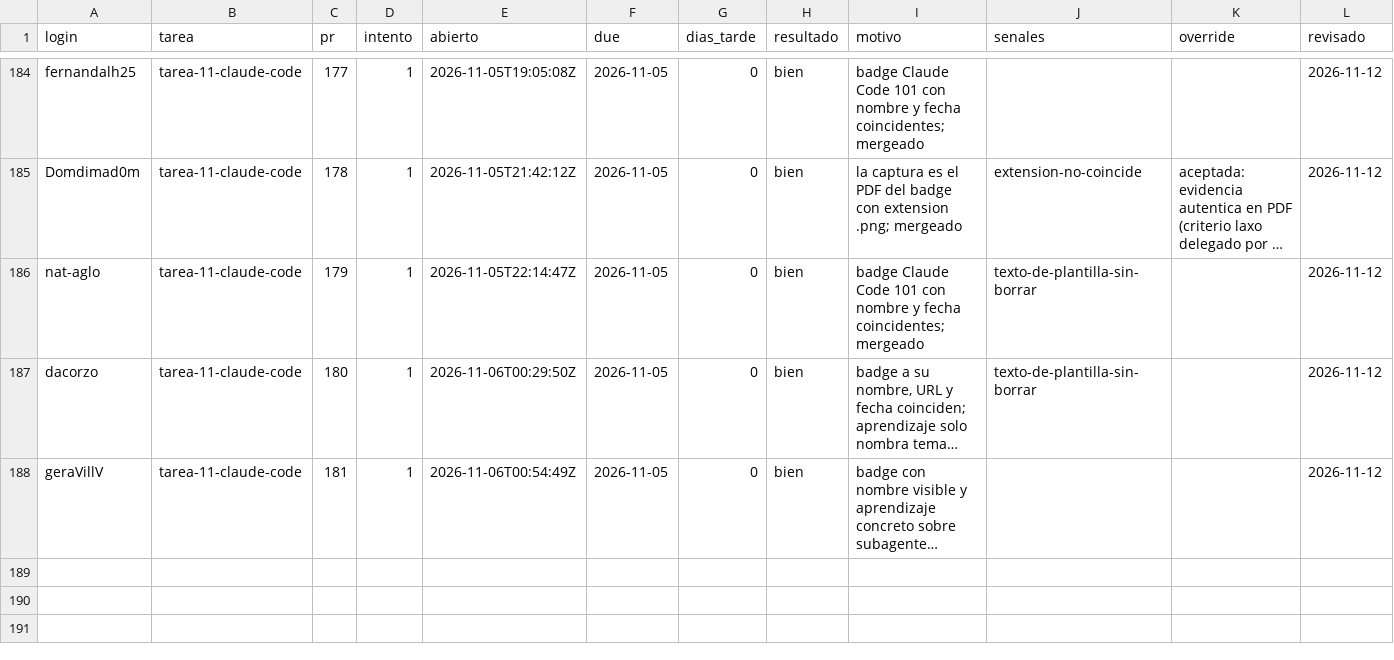
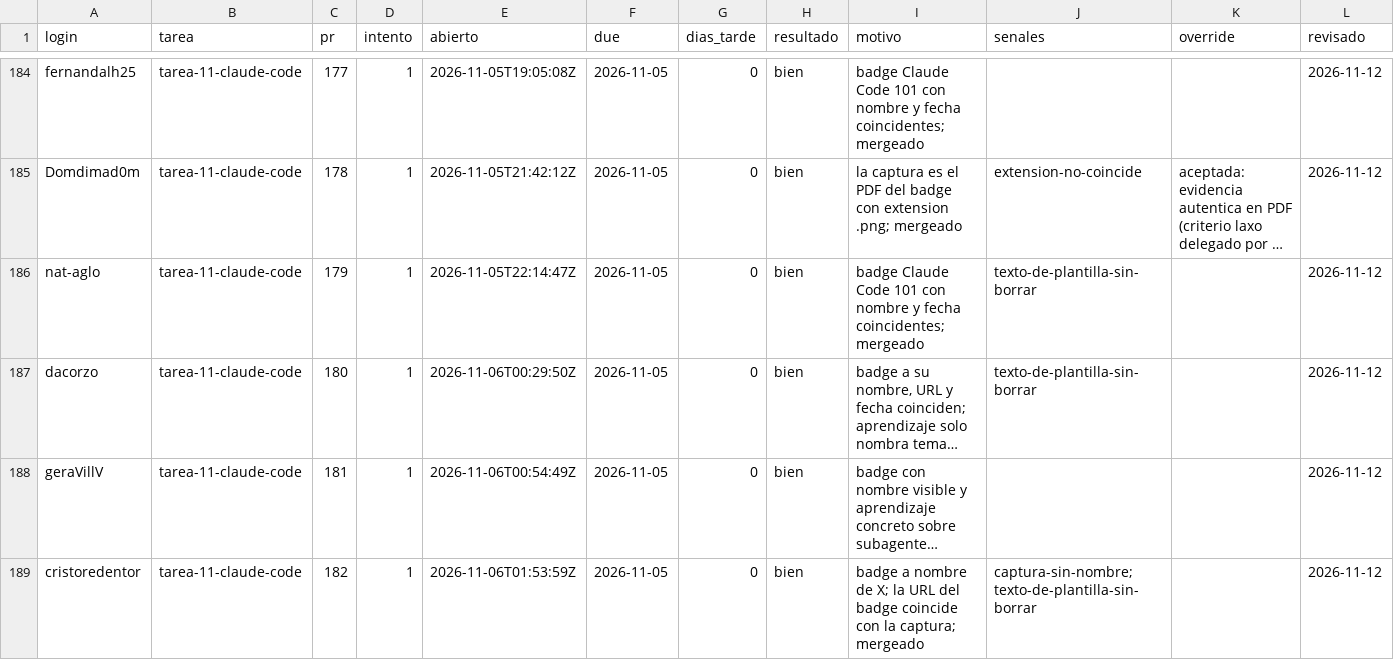
Before and after one commit to raya-lucaria/fdd_o26, a CSV file: registro.csv, drawn as a sheet; only a part is shown, gaps mark what is left out; long unchanged cells end in …; the diff names each change by its address in the sheet, - before the commit and + after, or states it on an @@ line.

Commit message:
registro: cristoredentor tarea-11-claude-code #182 bien

```diff
--- a/registro.csv
+++ b/registro.csv
+row 189: cristoredentor | tarea-11-claude-code | 182 | 1 | 2026-11-06T01:53:59Z | 2026-11-05 | 0 | bien | badge a nombre de X; la URL del badge coincide con la captura; mergeado | captura-sin-nombre;texto-de-plantilla-sin-borrar |  | 2026-11-12
```
